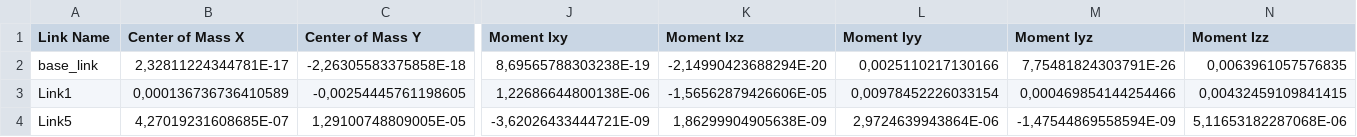
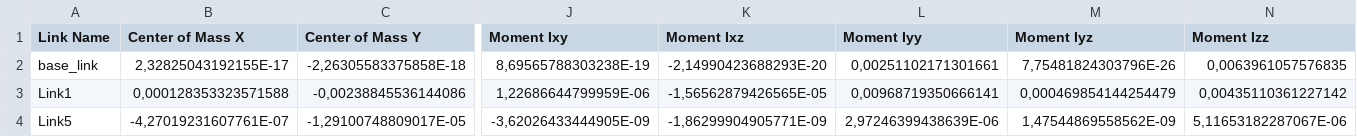
Before and after one commit to arntanguy/brace_bottom_setup, a CSV file: urdf/brace_bottom_setup.csv, drawn as a sheet; only a part is shown, gaps mark what is left out; the diff covers the shown part only; the diff names each change by its address in the sheet, - before the commit and + after, or states it on an @@ line.

Commit message:
modification of the parts of the Link6 (connected to tibial plateau)

```diff
--- a/urdf/brace_bottom_setup.csv
+++ b/urdf/brace_bottom_setup.csv
-B2 (Center of Mass X): 2,32811224344781E-17
+B2 (Center of Mass X): 2,32825043192155E-17
-K2 (Moment Ixz): -2,14990423688294E-20
+K2 (Moment Ixz): -2,14990423688293E-20
-L2 (Moment Iyy): 0,0025110217130166
+L2 (Moment Iyy): 0,00251102171301661
-M2 (Moment Iyz): 7,75481824303791E-26
+M2 (Moment Iyz): 7,75481824303796E-26
-B3 (Center of Mass X): 0,000136736736410589
+B3 (Center of Mass X): 0,000128353323571588
-C3 (Center of Mass Y): -0,00254445761198605
+C3 (Center of Mass Y): -0,00238845536144086
-J3 (Moment Ixy): 1,22686644800138E-06
+J3 (Moment Ixy): 1,22686644799959E-06
-K3 (Moment Ixz): -1,56562879426606E-05
+K3 (Moment Ixz): -1,56562879426565E-05
-L3 (Moment Iyy): 0,00978452226033154
+L3 (Moment Iyy): 0,00968719350666141
-M3 (Moment Iyz): 0,000469854144254466
+M3 (Moment Iyz): 0,000469854144254479
-N3 (Moment Izz): 0,00432459109841415
+N3 (Moment Izz): 0,00435110361227142
-B4 (Center of Mass X): 4,27019231608685E-07
+B4 (Center of Mass X): -4,27019231607761E-07
-C4 (Center of Mass Y): 1,29100748809005E-05
+C4 (Center of Mass Y): -1,29100748809017E-05
-J4 (Moment Ixy): -3,62026433444721E-09
+J4 (Moment Ixy): -3,62026433444905E-09
-K4 (Moment Ixz): 1,86299904905638E-09
+K4 (Moment Ixz): -1,86299904905771E-09
-L4 (Moment Iyy): 2,9724639943864E-06
+L4 (Moment Iyy): 2,97246399438639E-06
-M4 (Moment Iyz): -1,47544869558594E-09
+M4 (Moment Iyz): 1,47544869558562E-09
-N4 (Moment Izz): 5,11653182287068E-06
+N4 (Moment Izz): 5,11653182287067E-06
```
Also changed, not shown: 32 edited cells elsewhere in this file, 6 other files.
